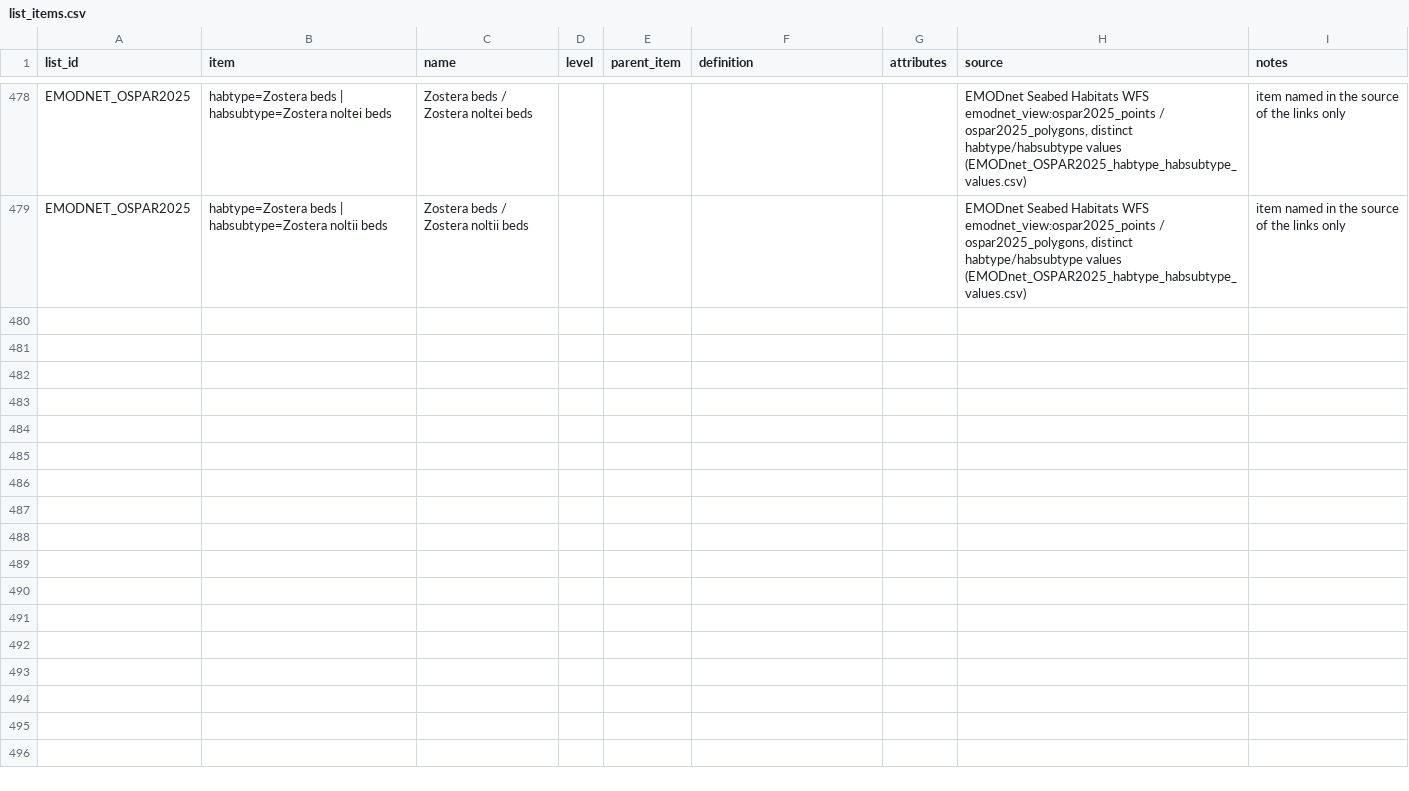
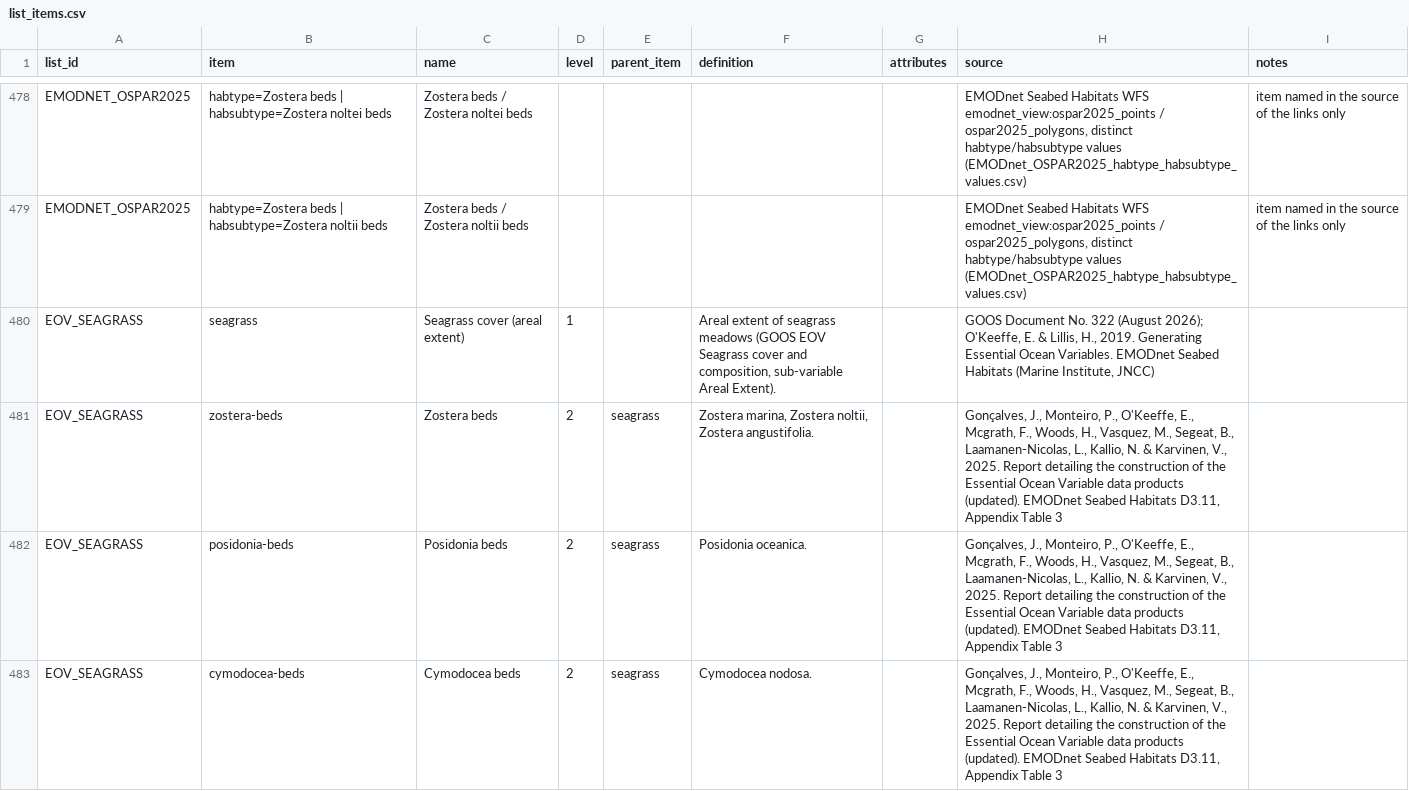
Before and after one commit to pmontei/emodnet-habitat-lists, a CSV file: data/processed/list_items.csv, drawn as a sheet; only a part is shown, gaps mark what is left out; the diff covers the shown part only.

```diff
--- a/data/processed/list_items.csv
+++ b/data/processed/list_items.csv
@@ -479 +479,5 @@ EMODNET_OSPAR2025,habtype=Zostera beds | habsubtype=Zostera noltei beds,Zostera
 EMODNET_OSPAR2025,habtype=Zostera beds | habsubtype=Zostera noltii beds,Zostera beds / Zostera noltii beds,,,,,"EMODnet Seabed Habitats WFS emodnet_view:ospar2025_points / ospar2025_polygons, distinct habtype/habsubtype values (EMODnet_OSPAR2025_habtype_habsubtype_values.csv)",item named in the source of the links only
+EOV_SEAGRASS,seagrass,Seagrass cover (areal extent),1,,"Areal extent of seagrass meadows (GOOS EOV Seagrass cover and composition, sub-variable Areal Extent).",,"GOOS Document No. 322 (August 2026); O'Keeffe, E. & Lillis, H., 2019. Generating Essential Ocean Variables. EMODnet Seabed Habitats (Marine Institute, JNCC)",
+EOV_SEAGRASS,zostera-beds,Zostera beds,2,seagrass,"Zostera marina, Zostera noltii, Zostera angustifolia.",,"Gonçalves, J., Monteiro, P., O'Keeffe, E., Mcgrath, F., Woods, H., Vasquez, M., Segeat, B., Laamanen-Nicolas, L., Kallio, N. & Karvinen, V., 2025. Report detailing the construction of the Essential Ocean Variable data products (updated). EMODnet Seabed Habitats D3.11, Appendix Table 3",
+EOV_SEAGRASS,posidonia-beds,Posidonia beds,2,seagrass,Posidonia oceanica.,,"Gonçalves, J., Monteiro, P., O'Keeffe, E., Mcgrath, F., Woods, H., Vasquez, M., Segeat, B., Laamanen-Nicolas, L., Kallio, N. & Karvinen, V., 2025. Report detailing the construction of the Essential Ocean Variable data products (updated). EMODnet Seabed Habitats D3.11, Appendix Table 3",
+EOV_SEAGRASS,cymodocea-beds,Cymodocea beds,2,seagrass,Cymodocea nodosa.,,"Gonçalves, J., Monteiro, P., O'Keeffe, E., Mcgrath, F., Woods, H., Vasquez, M., Segeat, B., Laamanen-Nicolas, L., Kallio, N. & Karvinen, V., 2025. Report detailing the construction of the Essential Ocean Variable data products (updated). EMODnet Seabed Habitats D3.11, Appendix Table 3",
```
Also changed, not shown: 4 added rows elsewhere in this file, data/processed/lists.csv, 8 other files.
